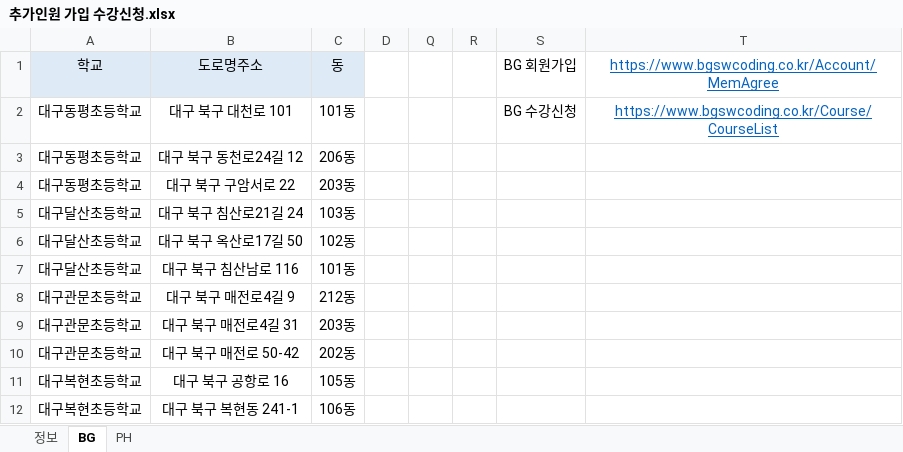
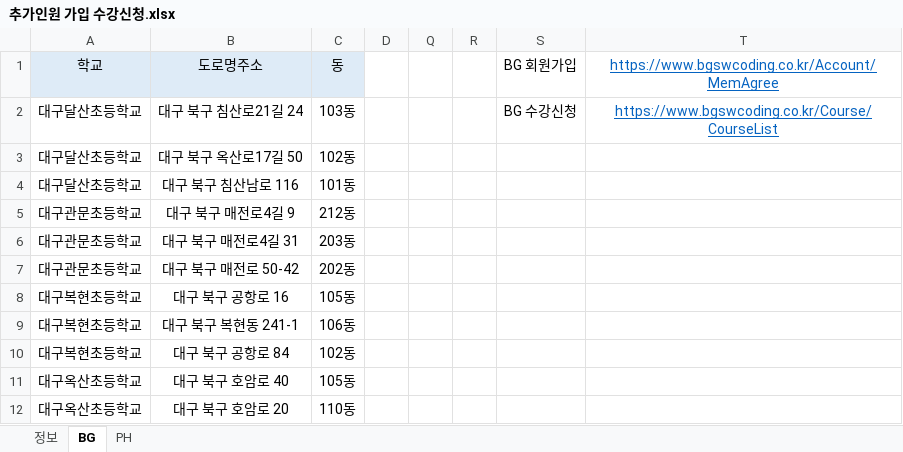
Before and after one commit to Duinho/enoz_kjg, an Excel workbook: 파이썬/코딩교실 매크로/1.코딩교실준비/2.추가인원 수강신청/1.추가인원 가입 수강신청/추가인원 가입 수강신청.xlsx, sheet BG, drawn as a sheet; only a part is shown; the shorter side is filled out with more unchanged rows; values as stored, in another font and other column widths than the file's, no borders; removed rows and columns are numbered as before the commit, all else as after; the diff names each change by its address in the sheet, - before the commit and + after, or states it on an @@ line.

```diff
--- a/파이썬/코딩교실 매크로/1.코딩교실준비/2.추가인원 수강신청/1.추가인원 가입 수강신청/추가인원 가입 수강신청.xlsx (sheet BG)
+++ b/파이썬/코딩교실 매크로/1.코딩교실준비/2.추가인원 수강신청/1.추가인원 가입 수강신청/추가인원 가입 수강신청.xlsx (sheet BG)
-row 2: 대구동평초등학교 | 대구 북구 대천로 101 | 101동 |  |  |  | BG 수강신청 | https://www.bgswcoding.co.kr/Course/CourseList
-row 3: 대구동평초등학교 | 대구 북구 동천로24길 12 | 206동
-row 4: 대구동평초등학교 | 대구 북구 구암서로 22 | 203동
-S2: (empty)
+S2: BG 수강신청
-T2: (empty)
+T2: https://www.bgswcoding.co.kr/Course/CourseList
```
Also changed, not shown: sheet 정보, 파이썬/코딩교실 매크로/1.코딩교실준비/2.추가인원 수강신청/1.추가인원 가입 수강신청/추가인원 가입 현황.xlsx, 1 other file.
